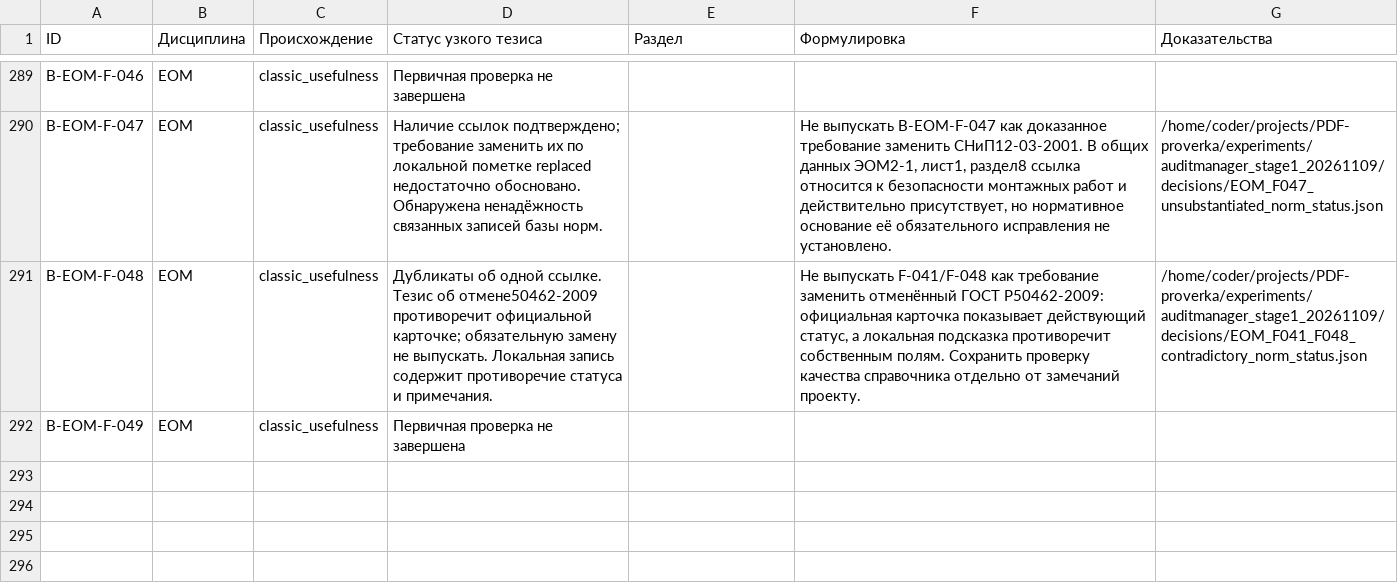
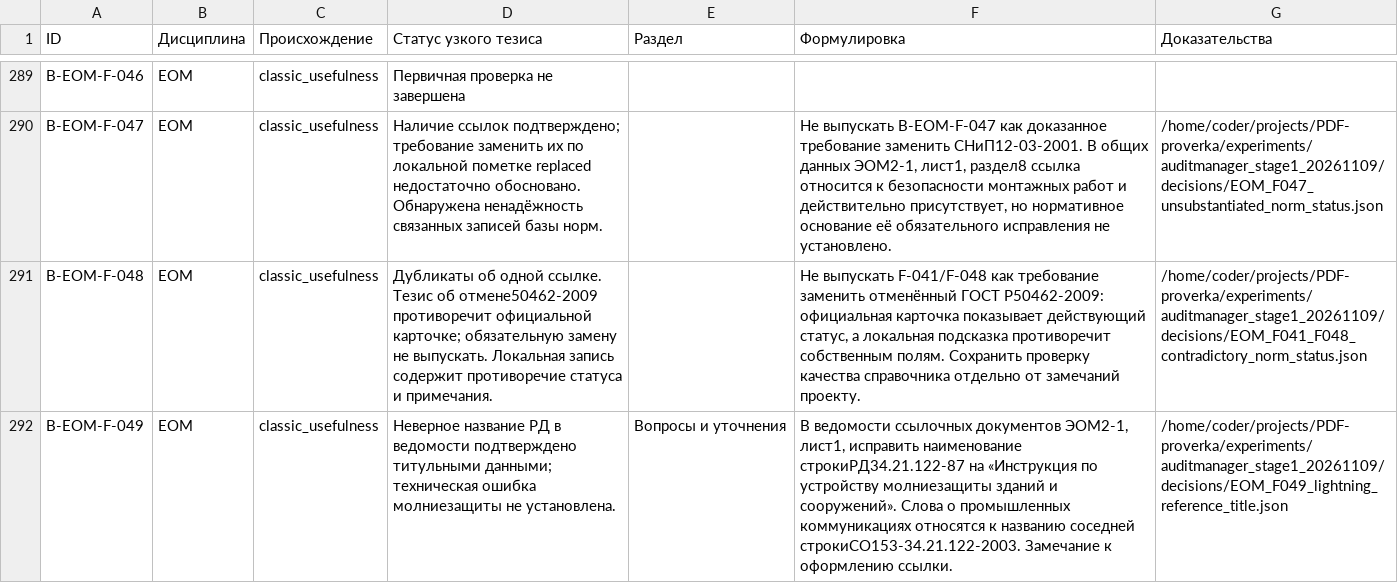
Before and after one commit to SU10KAZ/PDF-proverka, a CSV file: experiments/auditmanager_stage1_20261109/consolidated/Реестр_291.csv, drawn as a sheet; only a part is shown, gaps mark what is left out; the diff names each change by its address in the sheet, - before the commit and + after, or states it on an @@ line.

```diff
--- a/experiments/auditmanager_stage1_20261109/consolidated/Реестр_291.csv
+++ b/experiments/auditmanager_stage1_20261109/consolidated/Реестр_291.csv
-D292 (Статус узкого тезиса): Первичная проверка не завершена
+D292 (Статус узкого тезиса): Неверное название РД в ведомости подтверждено титульными данными; техническая ошибка молниезащиты не установлена.
-E292 (Раздел): (empty)
+E292 (Раздел): Вопросы и уточнения
-F292 (Формулировка): (empty)
+F292 (Формулировка): В ведомости ссылочных документов ЭОМ2-1, лист1, исправить наименование строкиРД34.21.122-87 на «Инструкция по устройству молниезащиты зданий и сооружений». Слова о промышленных коммуникациях относятся к названию соседней строкиСО153-34.21.122-2003. Замечание к оформлению ссылки.
-G292 (Доказательства): (empty)
+G292 (Доказательства): /home/coder/projects/PDF-proverka/experiments/auditmanager_stage1_20261109/decisions/EOM_F049_lightning_reference_title.json
```
Also changed, not shown: 4 other files.
